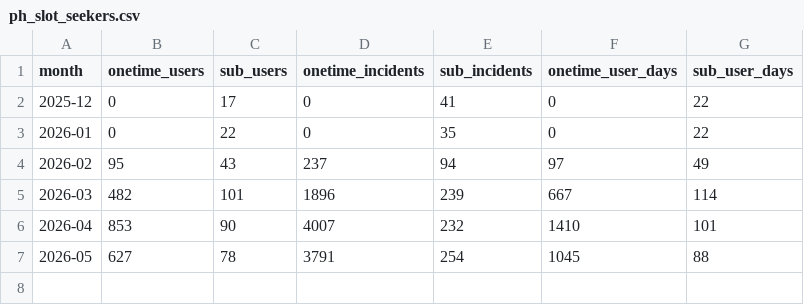
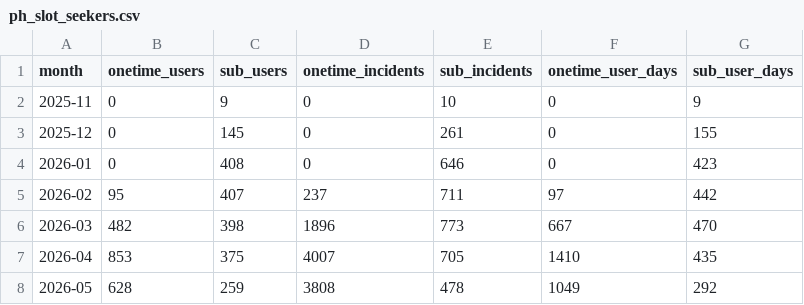
Before and after one commit to AryanGupta-Faireez/Good_Morning_Dashboard, a CSV file: static/data/ph_slot_seekers.csv, drawn as a sheet.

```diff
--- a/static/data/ph_slot_seekers.csv
+++ b/static/data/ph_slot_seekers.csv
@@ -1,7 +1,8 @@
 month,onetime_users,sub_users,onetime_incidents,sub_incidents,onetime_user_days,sub_user_days
-2025-12,0,17,0,41,0,22
-2026-01,0,22,0,35,0,22
-2026-02,95,43,237,94,97,49
-2026-03,482,101,1896,239,667,114
-2026-04,853,90,4007,232,1410,101
-2026-05,627,78,3791,254,1045,88
+2025-11,0,9,0,10,0,9
+2025-12,0,145,0,261,0,155
+2026-01,0,408,0,646,0,423
+2026-02,95,407,237,711,97,442
+2026-03,482,398,1896,773,667,470
+2026-04,853,375,4007,705,1410,435
+2026-05,628,259,3808,478,1049,292
```
Also changed, not shown: static/data/funnel_apts.csv, static/data/funnel_breakdown.csv, 24 other files.
